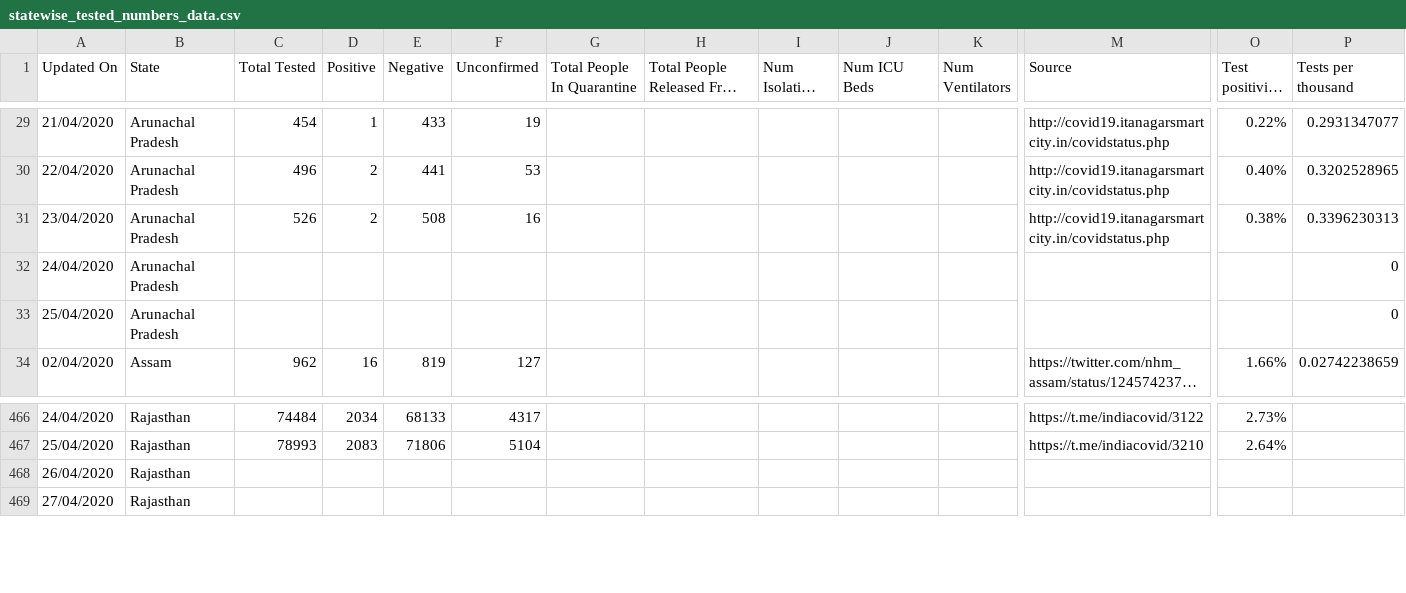
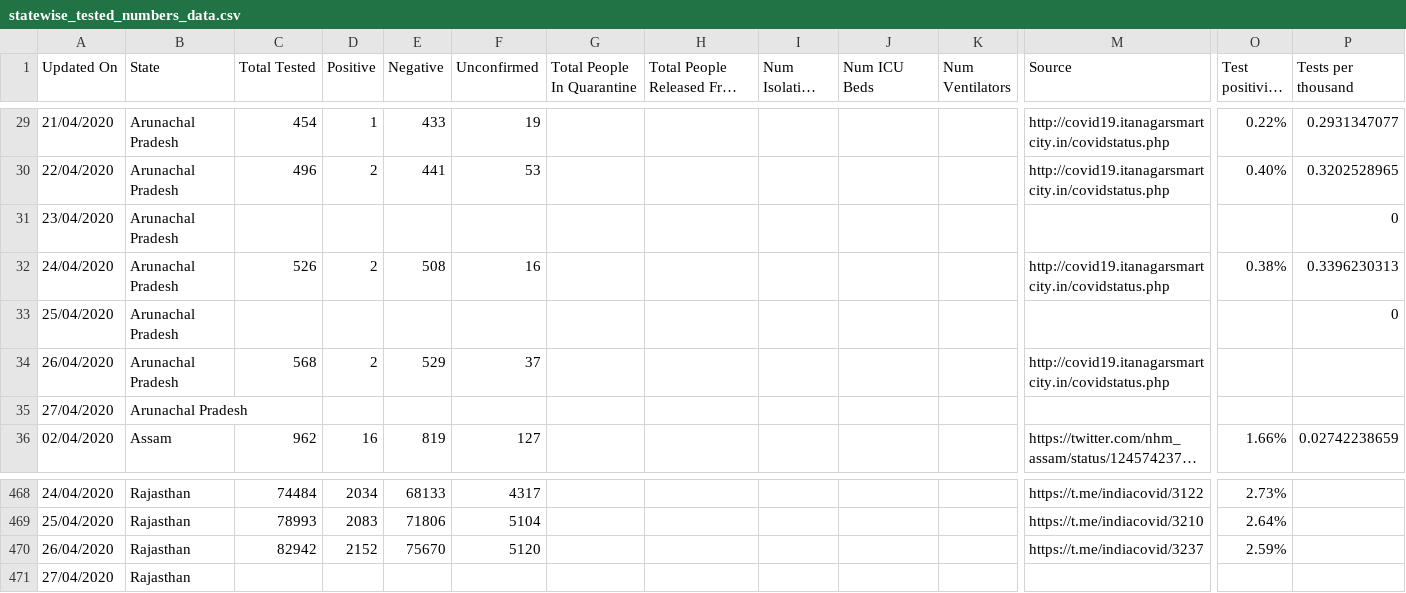
Before and after one commit to wanderingcoderr/api, a CSV file: csv/2020-04-26/statewise_tested_numbers_data.csv, drawn as a sheet; only a part is shown, gaps mark what is left out; long unchanged cells end in …; removed rows and columns are numbered as before the commit, all else as after; rows hold the shown columns only; the diff names each change by its address in the sheet, - before the commit and + after, or states it on an @@ line.

Commit message:
data updated on - Sun Apr 26 15:12:15 UTC 2020

```diff
--- a/csv/2020-04-26/statewise_tested_numbers_data.csv
+++ b/csv/2020-04-26/statewise_tested_numbers_data.csv
+row 31: 23/04/2020 | Arunachal Pradesh |  |  |  |  |  |  |  |  |  |  |  | 0
-A32 (Updated On): 23/04/2020
+A32 (Updated On): 24/04/2020
-row 32: 24/04/2020 | Arunachal Pradesh |  |  |  |  |  |  |  |  |  |  |  | 0
+row 34: 26/04/2020 | Arunachal Pradesh | 568 | 2 | 529 | 37 |  |  |  |  |  | http://covid19.itanagarsmartcity.in/covidstatus.php
+row 35: 27/04/2020 | Arunachal Pradesh
-row 468: 26/04/2020 | Rajasthan
+row 470: 26/04/2020 | Rajasthan | 82942 | 2152 | 75670 | 5120 |  |  |  |  |  | https://t.me/indiacovid/3237 | 2.59%
```
Also changed, not shown: csv/2020-04-26/death_and_recovered.csv, csv/2020-04-26/death_and_recovered2.csv, 15 other files.
